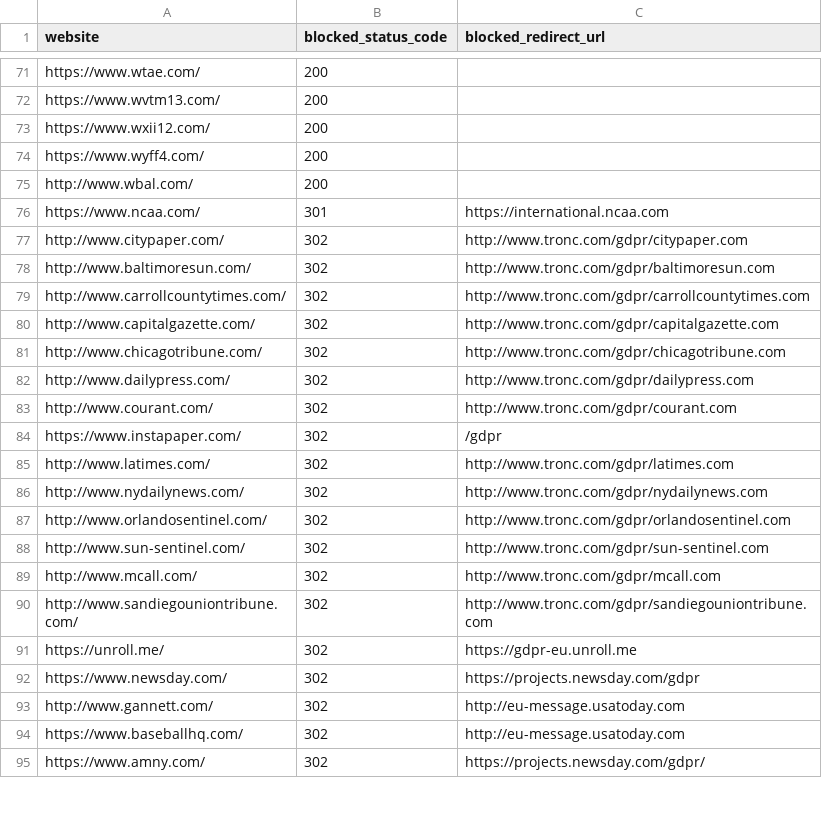
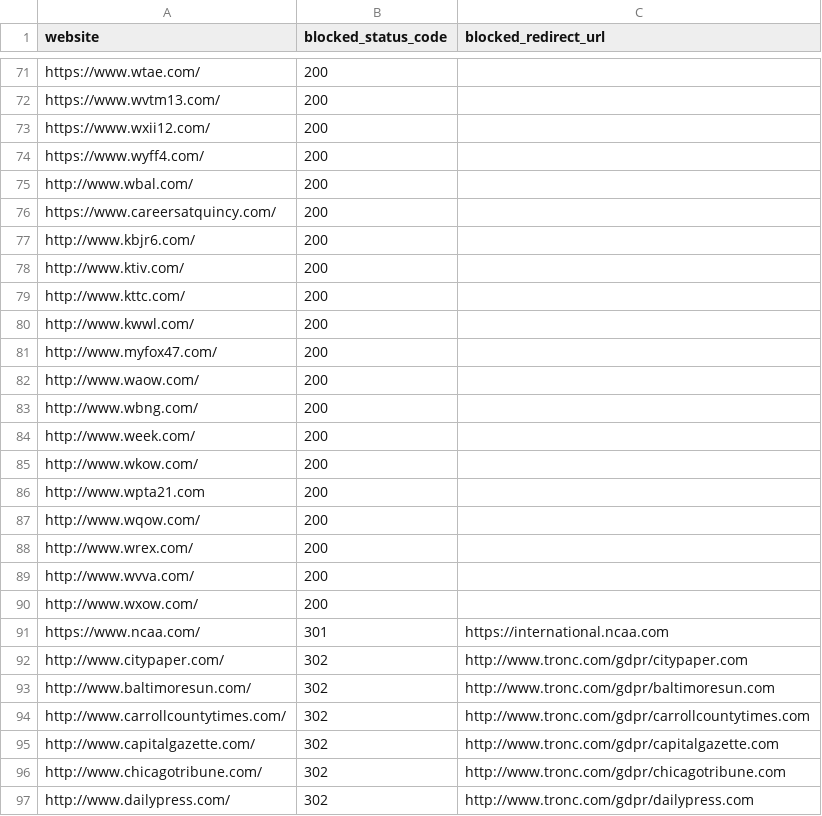
Before and after one commit to VerifiedJoseph/GDPR451, a CSV file: websites.csv, drawn as a sheet; only a part is shown, gaps mark what is left out; the shorter side is filled out with more unchanged rows.

Commit message:
Add 16 Quincy Media websites

```diff
--- a/websites.csv
+++ b/websites.csv
@@ -75,2 +75,17 @@ https://www.wyff4.com/,200,
 http://www.wbal.com/,200,
+https://www.careersatquincy.com/,200,
+http://www.kbjr6.com/,200,
+http://www.ktiv.com/,200,
+http://www.kttc.com/,200,
+http://www.kwwl.com/,200,
+http://www.myfox47.com/,200,
+http://www.waow.com/,200,
+http://www.wbng.com/,200,
+http://www.week.com/,200,
+http://www.wkow.com/,200,
+http://www.wpta21.com,200,
+http://www.wqow.com/,200,
+http://www.wrex.com/,200,
+http://www.wvva.com/,200,
+http://www.wxow.com/,200,
 https://www.ncaa.com/,301,https://international.ncaa.com
```
